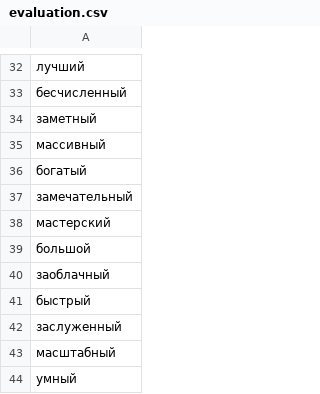
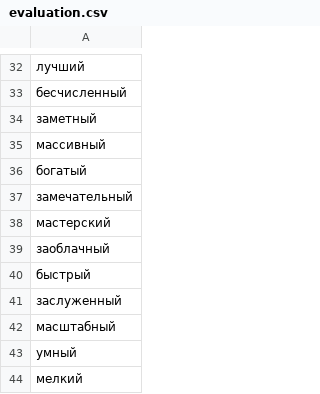
Before and after one commit to aaaksenova/stylistic_mistakes_detector, a CSV file: support_data/evaluation.csv, drawn as a sheet; only a part is shown, gaps mark what is left out; the shorter side is filled out with more unchanged rows; the diff names each change by its address in the sheet, - before the commit and + after, or states it on an @@ line.

Commit message:
fix phrases

```diff
--- a/support_data/evaluation.csv
+++ b/support_data/evaluation.csv
-row 39: большой
```
